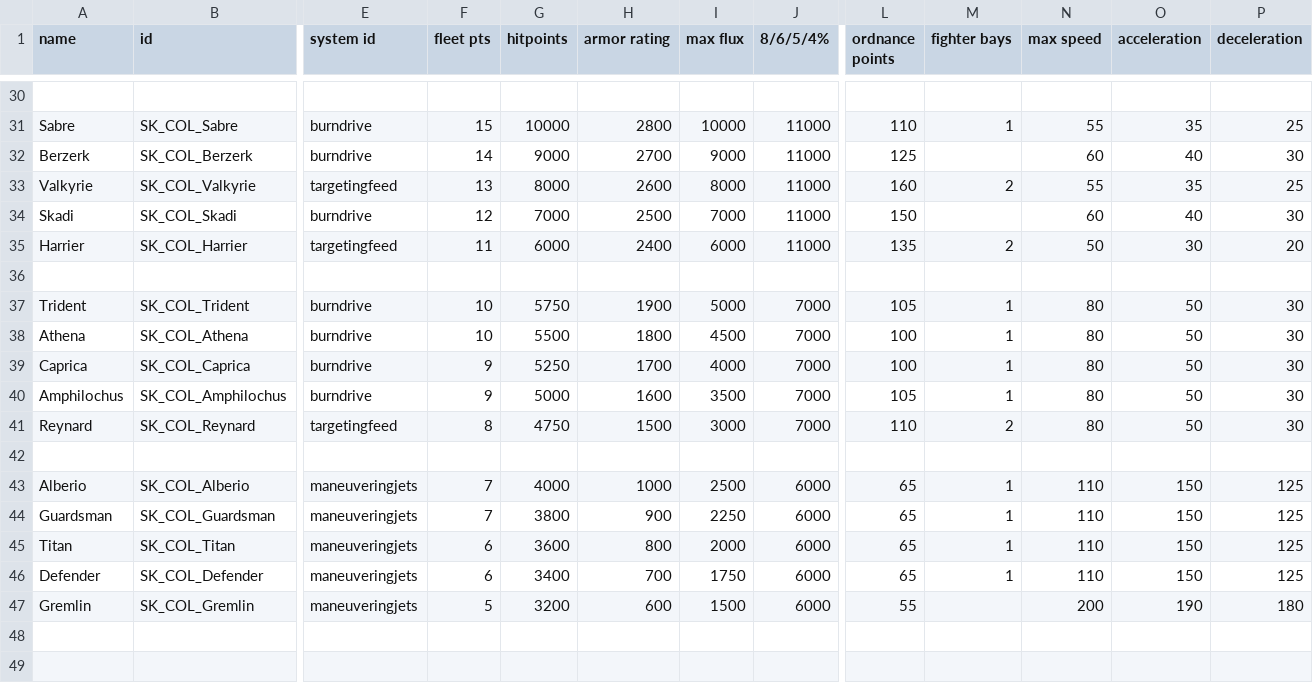
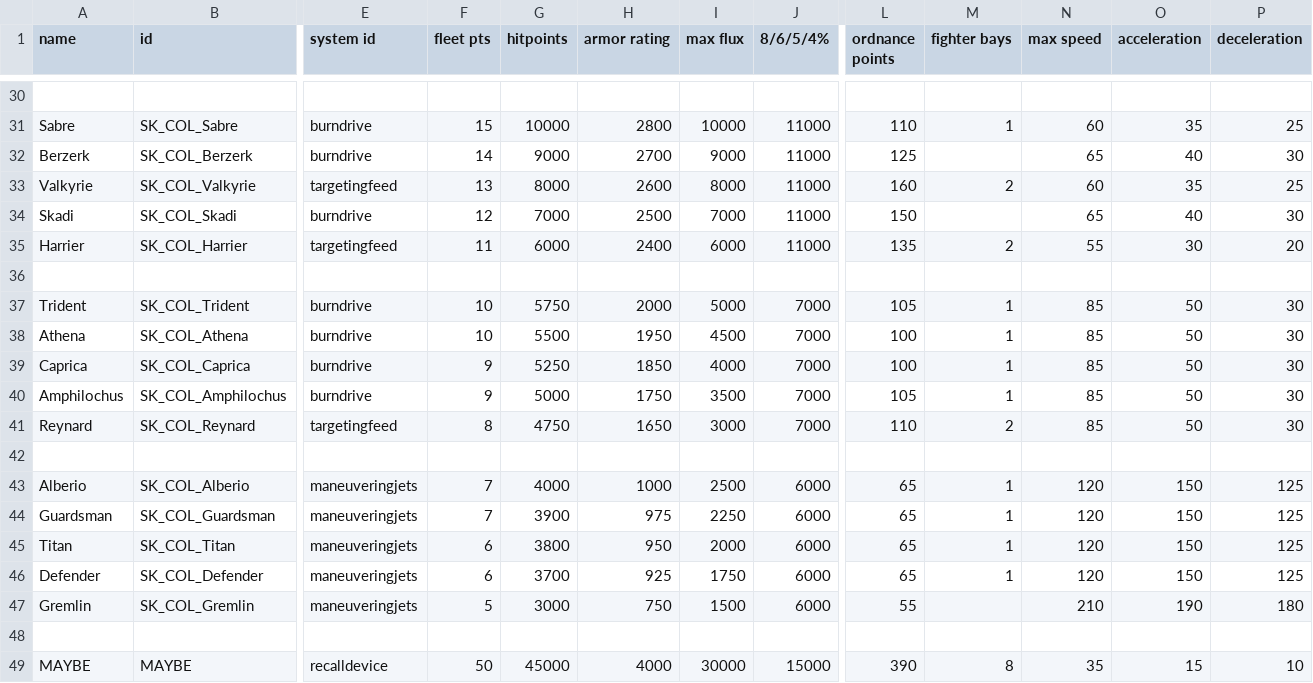
Before and after one commit to sterlingkerman117/From_the_Ashes_of_Kobol_Shipset, a CSV file: data/hulls/ship_data.csv, drawn as a sheet; only a part is shown, gaps mark what is left out; rows hold the shown columns only; the diff covers the shown part only; the diff names each change by its address in the sheet, - before the commit and + after, or states it on an @@ line.

```diff
--- a/data/hulls/ship_data.csv
+++ b/data/hulls/ship_data.csv
-N31 (max speed): 55
+N31 (max speed): 60
-N32 (max speed): 60
+N32 (max speed): 65
-N33 (max speed): 55
+N33 (max speed): 60
-N34 (max speed): 60
+N34 (max speed): 65
-N35 (max speed): 50
+N35 (max speed): 55
-H37 (armor rating): 1900
+H37 (armor rating): 2000
-N37:N41 (max speed): 80
+N37:N41 (max speed): 85
-H38 (armor rating): 1800
+H38 (armor rating): 1950
-H39 (armor rating): 1700
+H39 (armor rating): 1850
-H40 (armor rating): 1600
+H40 (armor rating): 1750
-H41 (armor rating): 1500
+H41 (armor rating): 1650
-N43:N46 (max speed): 110
+N43:N46 (max speed): 120
-G44 (hitpoints): 3800
+G44 (hitpoints): 3900
-H44 (armor rating): 900
+H44 (armor rating): 975
-G45 (hitpoints): 3600
+G45 (hitpoints): 3800
-H45 (armor rating): 800
+H45 (armor rating): 950
-G46 (hitpoints): 3400
+G46 (hitpoints): 3700
-H46 (armor rating): 700
+H46 (armor rating): 925
-G47 (hitpoints): 3200
+G47 (hitpoints): 3000
-H47 (armor rating): 600
+H47 (armor rating): 750
-N47 (max speed): 200
+N47 (max speed): 210
+row 48: (empty)
+row 49: MAYBE | MAYBE | recalldevice | 50 | 45000 | 4000 | 30000 | 15000 | 390 | 8 | 35 | 15 | 10
```
Also changed, not shown: 23 edited cells elsewhere in this file, data/weapons/weapon_data.csv, 25 other files.
